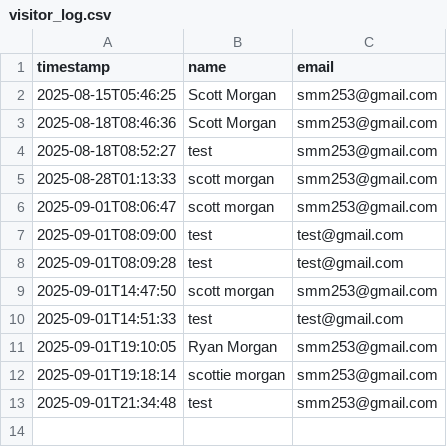
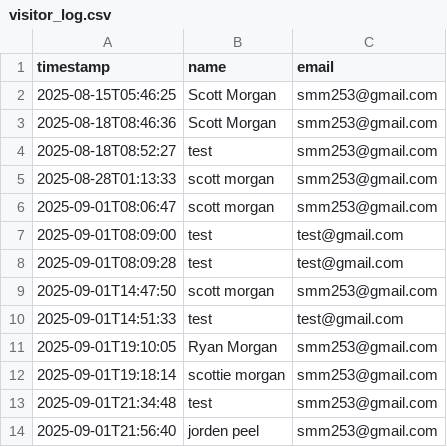
Before and after one commit to ScottMorgan85/gaia-fin-studio, a CSV file: data/visitor_log.csv, drawn as a sheet; the diff names each change by its address in the sheet, - before the commit and + after, or states it on an @@ line.

Commit message:
Update visitor_log.csv

```diff
--- a/data/visitor_log.csv
+++ b/data/visitor_log.csv
+row 14: 2025-09-01T21:56:40 | jorden peel | smm253@gmail.com
```
